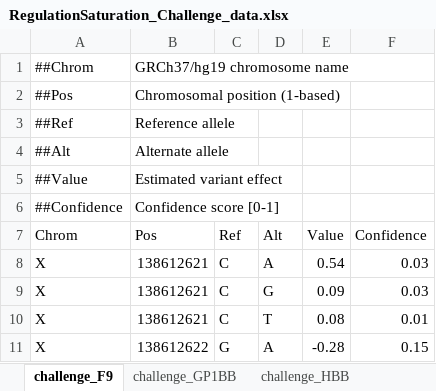
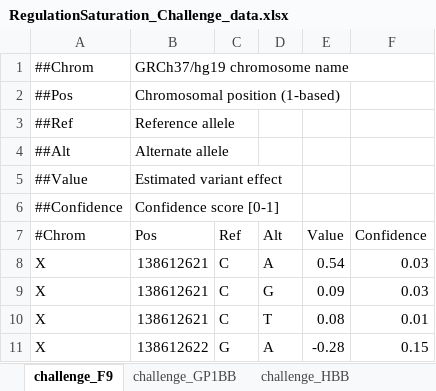
Before and after one commit to meghegde/regulation-saturation-python, an Excel workbook: data/RegulationSaturation_Challenge_data.xlsx, sheet challenge_F9, drawn as a sheet; only a part is shown; values as stored, in another font and other column widths than the file's, no borders; charts and pictures not drawn; the diff names each change by its address in the sheet, - before the commit and + after, or states it on an @@ line.

```diff
--- a/data/RegulationSaturation_Challenge_data.xlsx (sheet challenge_F9)
+++ b/data/RegulationSaturation_Challenge_data.xlsx (sheet challenge_F9)
-A7: Chrom
+A7: #Chrom
```
Also changed, not shown: charts or pictures, 6 other files.
